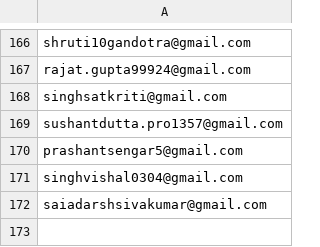
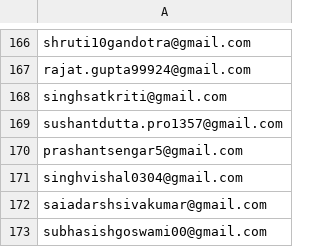
Before and after one commit to kossiitkgp/kwoc-2018, a CSV file: kwoc/mail_ids.csv, drawn as a sheet; only a part is shown, gaps mark what is left out.

```diff
--- a/kwoc/mail_ids.csv
+++ b/kwoc/mail_ids.csv
@@ -172 +172,2 @@ singhvishal0304@gmail.com
 saiadarshsivakumar@gmail.com
+subhasishgoswami00@gmail.com
```
Also changed, not shown: 4 other files.
